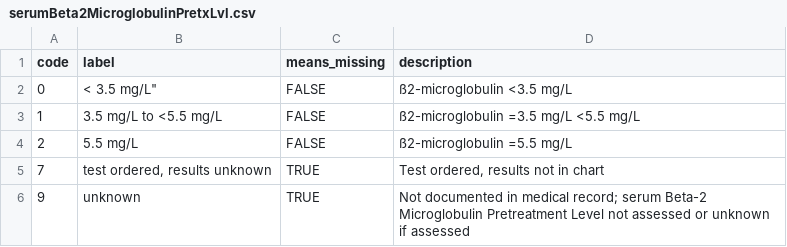
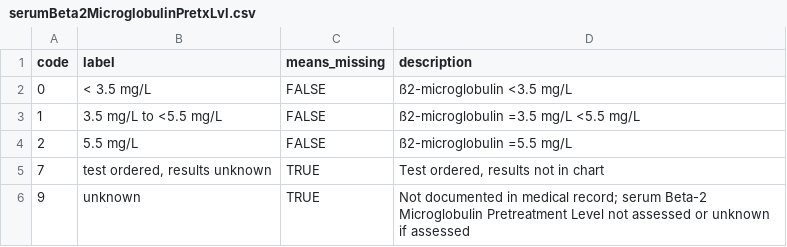
Before and after one commit to WerthPADOH/naaccr, a CSV file: data-raw/code-labels/serumBeta2MicroglobulinPretxLvl.csv, drawn as a sheet.

```diff
--- a/data-raw/code-labels/serumBeta2MicroglobulinPretxLvl.csv
+++ b/data-raw/code-labels/serumBeta2MicroglobulinPretxLvl.csv
@@ -1,3 +1,3 @@
 "code","label","means_missing","description"
-"0",< 3.5 mg/L",FALSE,"ß2-microglobulin <3.5 mg/L"
+"0","< 3.5 mg/L",FALSE,"ß2-microglobulin <3.5 mg/L"
 "1","3.5 mg/L to <5.5 mg/L",FALSE,"ß2-microglobulin =3.5 mg/L <5.5 mg/L"
```
Also changed, not shown: data-raw/code-labels/overRideHistology.csv.
